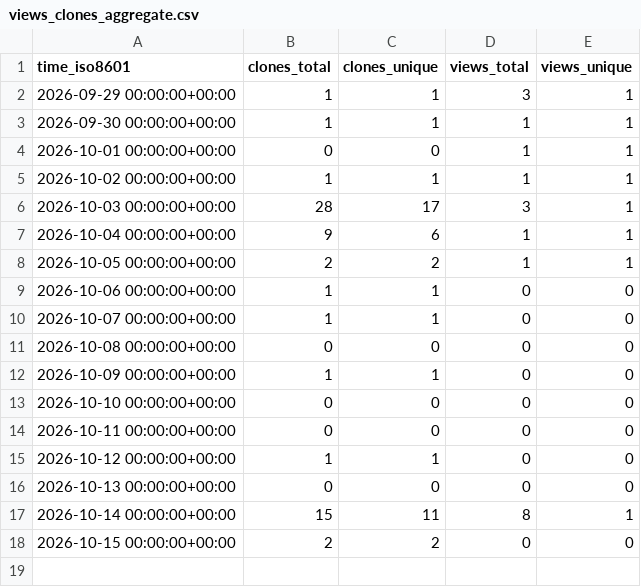
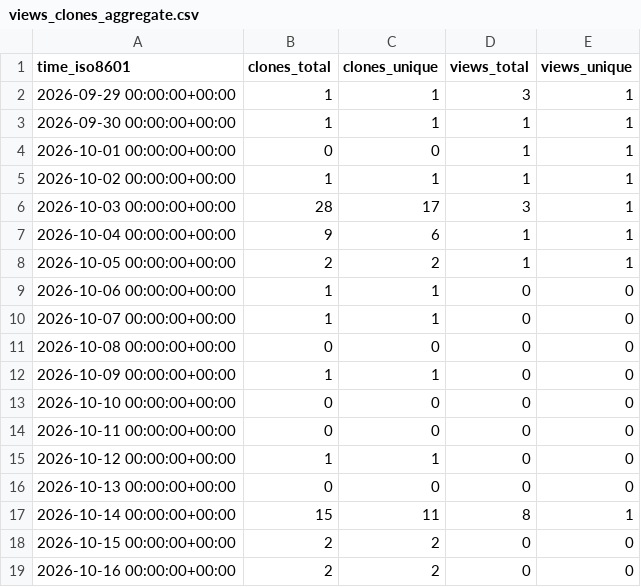
Before and after one commit to CharlieChen-123/origamistudio, a CSV file: CharlieChen-123/origamistudio/ghrs-data/views_clones_aggregate.csv, drawn as a sheet.

```diff
--- a/CharlieChen-123/origamistudio/ghrs-data/views_clones_aggregate.csv
+++ b/CharlieChen-123/origamistudio/ghrs-data/views_clones_aggregate.csv
@@ -18 +18,2 @@ time_iso8601,clones_total,clones_unique,views_total,views_unique
 2026-10-15 00:00:00+00:00,2,2,0,0
+2026-10-16 00:00:00+00:00,2,2,0,0
```
Also changed, not shown: 1 other file.
